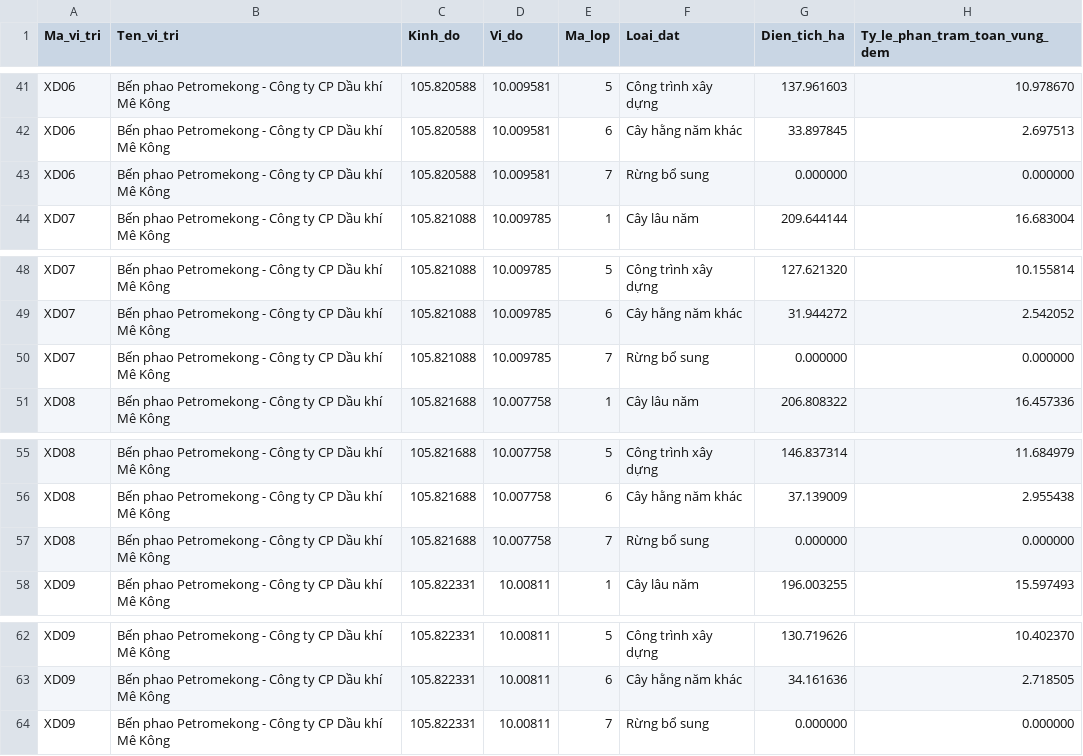
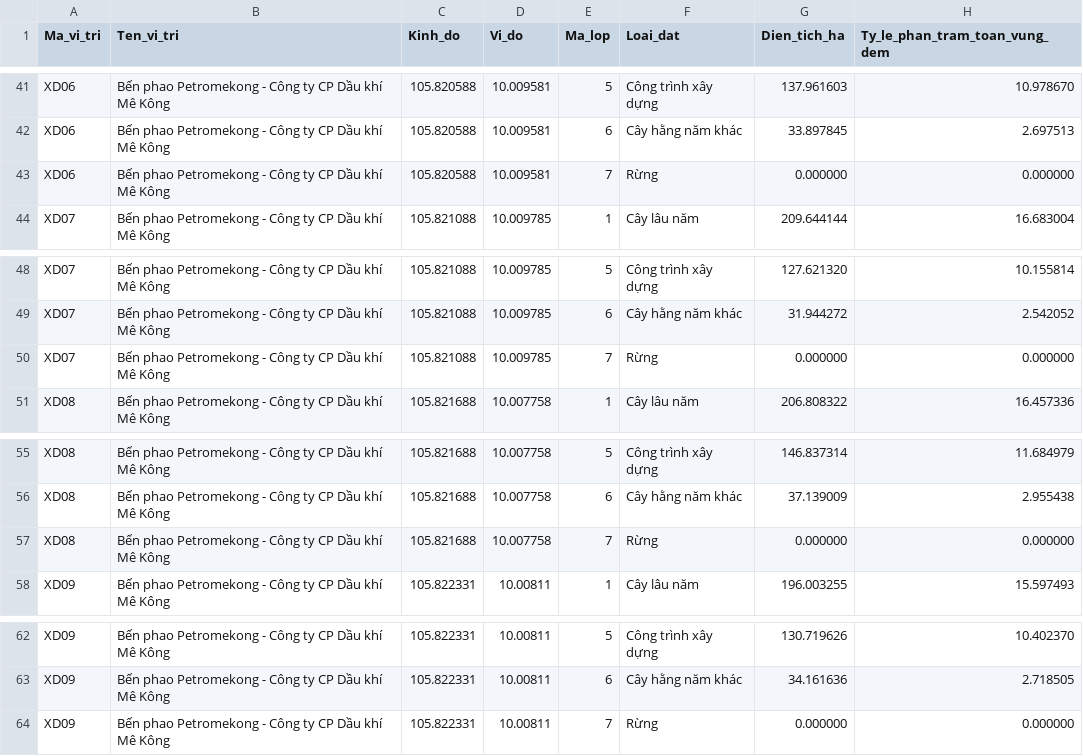
Before and after one commit to mernguyen88/ban-do-xang-dau-can-tho, a CSV file: data/dien_tich_2km.csv, drawn as a sheet; only a part is shown, gaps mark what is left out; the diff covers the shown part only.

```diff
--- a/data/dien_tich_2km.csv
+++ b/data/dien_tich_2km.csv
@@ -42,3 +42,3 @@ XD06,Bến phao Petromekong - Công ty CP Dầu khí Mê Kông,105.820588,10.009
 XD06,Bến phao Petromekong - Công ty CP Dầu khí Mê Kông,105.820588,10.009581,6,Cây hằng năm khác,33.897845,2.697513
-XD06,Bến phao Petromekong - Công ty CP Dầu khí Mê Kông,105.820588,10.009581,7,Rừng bổ sung,0.000000,0.000000
+XD06,Bến phao Petromekong - Công ty CP Dầu khí Mê Kông,105.820588,10.009581,7,Rừng,0.000000,0.000000
 XD07,Bến phao Petromekong - Công ty CP Dầu khí Mê Kông,105.821088,10.009785,1,Cây lâu năm,209.644144,16.683004
@@ -49,3 +49,3 @@ XD07,Bến phao Petromekong - Công ty CP Dầu khí Mê Kông,105.821088,10.009
 XD07,Bến phao Petromekong - Công ty CP Dầu khí Mê Kông,105.821088,10.009785,6,Cây hằng năm khác,31.944272,2.542052
-XD07,Bến phao Petromekong - Công ty CP Dầu khí Mê Kông,105.821088,10.009785,7,Rừng bổ sung,0.000000,0.000000
+XD07,Bến phao Petromekong - Công ty CP Dầu khí Mê Kông,105.821088,10.009785,7,Rừng,0.000000,0.000000
 XD08,Bến phao Petromekong - Công ty CP Dầu khí Mê Kông,105.821688,10.007758,1,Cây lâu năm,206.808322,16.457336
@@ -56,3 +56,3 @@ XD08,Bến phao Petromekong - Công ty CP Dầu khí Mê Kông,105.821688,10.007
 XD08,Bến phao Petromekong - Công ty CP Dầu khí Mê Kông,105.821688,10.007758,6,Cây hằng năm khác,37.139009,2.955438
-XD08,Bến phao Petromekong - Công ty CP Dầu khí Mê Kông,105.821688,10.007758,7,Rừng bổ sung,0.000000,0.000000
+XD08,Bến phao Petromekong - Công ty CP Dầu khí Mê Kông,105.821688,10.007758,7,Rừng,0.000000,0.000000
 XD09,Bến phao Petromekong - Công ty CP Dầu khí Mê Kông,105.822331,10.00811,1,Cây lâu năm,196.003255,15.597493
@@ -63,2 +63,2 @@ XD09,Bến phao Petromekong - Công ty CP Dầu khí Mê Kông,105.822331,10.008
 XD09,Bến phao Petromekong - Công ty CP Dầu khí Mê Kông,105.822331,10.00811,6,Cây hằng năm khác,34.161636,2.718505
-XD09,Bến phao Petromekong - Công ty CP Dầu khí Mê Kông,105.822331,10.00811,7,Rừng bổ sung,0.000000,0.000000
+XD09,Bến phao Petromekong - Công ty CP Dầu khí Mê Kông,105.822331,10.00811,7,Rừng,0.000000,0.000000
```
Also changed, not shown: 5 edited cells elsewhere in this file, 8 other files.
